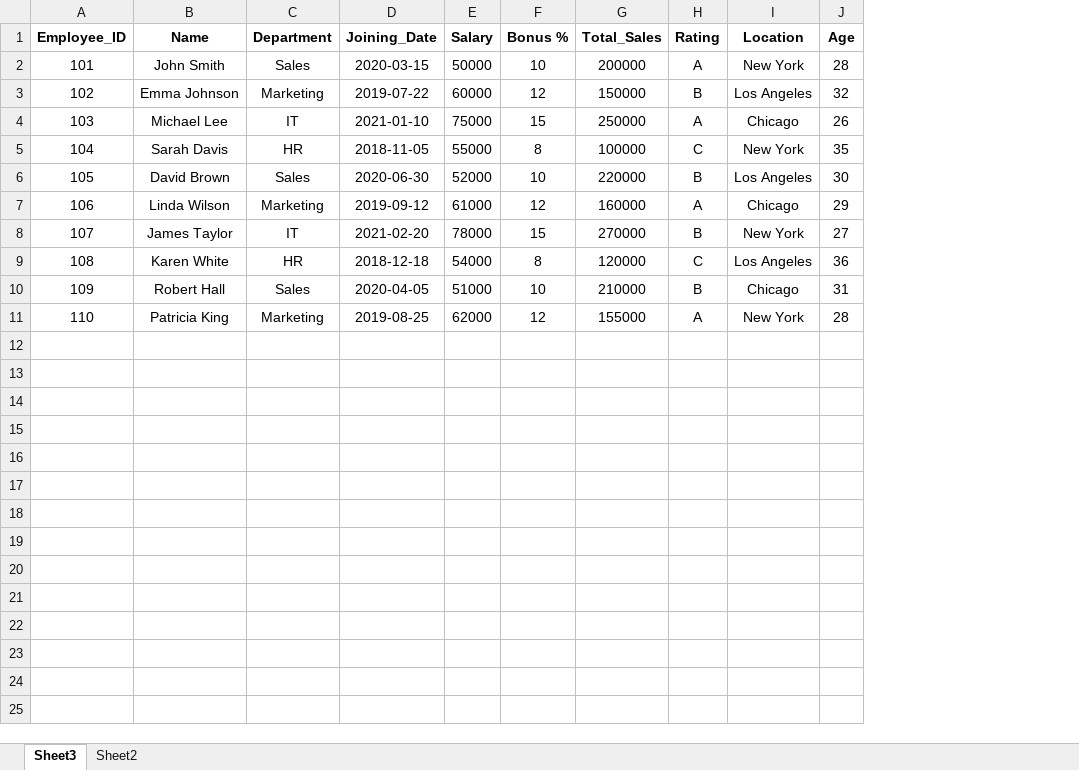
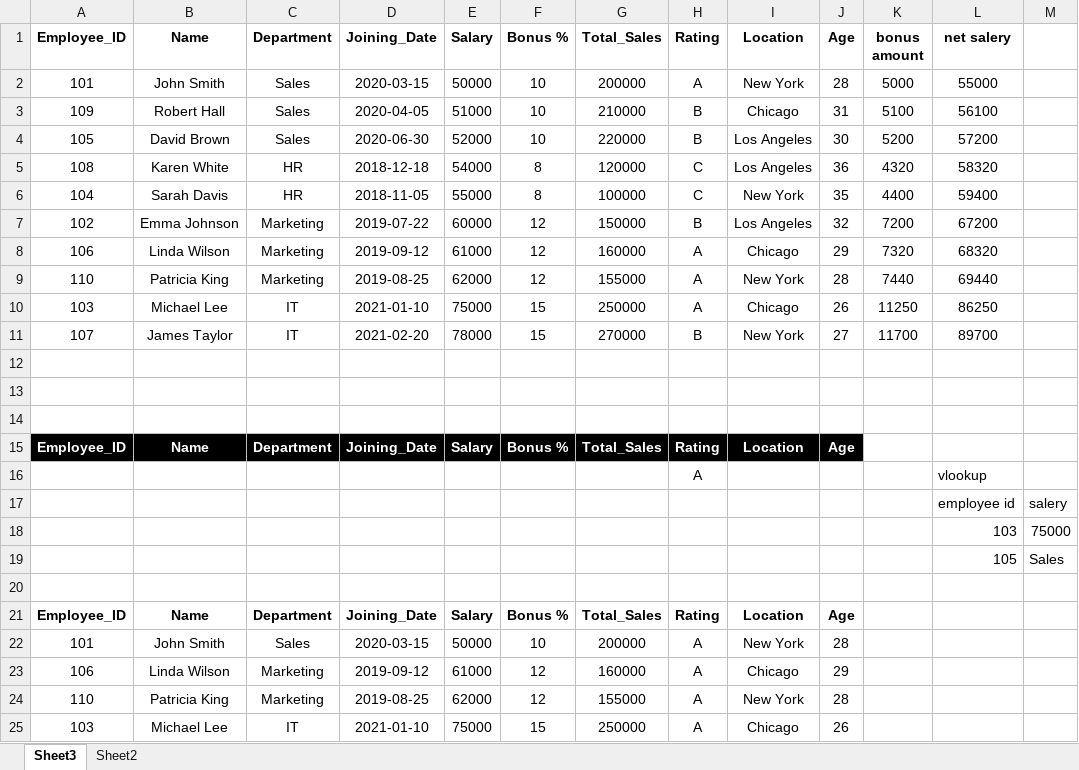
Before and after one commit to Jishnu-12/Excel, an Excel workbook: Excel_Practice_Interview.xlsx, sheet Sheet3, drawn as a sheet; values as stored, in another font and other column widths than the file's, no borders; conditional formats and table styles not drawn; addresses are those after the commit; the diff names each change by its address in the sheet, - before the commit and + after, or states it on an @@ line.

Commit message:
excel pratice

```diff
--- a/Excel_Practice_Interview.xlsx (sheet Sheet3)
+++ b/Excel_Practice_Interview.xlsx (sheet Sheet3)
+column K (bonus amount), row 2: 5000; row 7: 7200; row 10: 11250
+column L (net salery), row 2: 55000; row 7: 67200; row 10: 86250
+column M, empty
@@ row 10 moved to row 3: 109 @@
+row 4: 105 | David Brown | Sales | 2020-06-30 | 52000 | 10 | 220000 | B | Los Angeles | 30 | 5200 | 57200
@@ row 9 moved to row 5: 108 @@
+row 6: 104 | Sarah Davis | HR | 2018-11-05 | 55000 | 8 | 100000 | C | New York | 35 | 4400 | 59400
+row 8: 106 | Linda Wilson | Marketing | 2019-09-12 | 61000 | 12 | 160000 | A | Chicago | 29 | 7320 | 68320
+row 9: 110 | Patricia King | Marketing | 2019-08-25 | 62000 | 12 | 155000 | A | New York | 28 | 7440 | 69440
@@ row 8 moved to row 11: 107 @@
-row 12: 104 | Sarah Davis | HR | 2018-11-05 | 55000 | 8 | 100000 | C | New York | 35
+row 12: (empty)
-row 13: 105 | David Brown | Sales | 2020-06-30 | 52000 | 10 | 220000 | B | Los Angeles | 30
+row 13: (empty)
+row 14: (empty)
+row 15: Employee_ID | Name | Department | Joining_Date | Salary | Bonus % | Total_Sales | Rating | Location | Age
+row 16:  |  |  |  |  |  |  | A |  |  |  | vlookup
+row 17:  |  |  |  |  |  |  |  |  |  |  | employee id | salery
+row 18:  |  |  |  |  |  |  |  |  |  |  | 103 | 75000
+row 19:  |  |  |  |  |  |  |  |  |  |  | 105 | Sales
+row 20: (empty)
+row 21: Employee_ID | Name | Department | Joining_Date | Salary | Bonus % | Total_Sales | Rating | Location | Age
+row 22: 101 | John Smith | Sales | 2020-03-15 | 50000 | 10 | 200000 | A | New York | 28
+row 25: 103 | Michael Lee | IT | 2021-01-10 | 75000 | 15 | 250000 | A | Chicago | 26
```
Also changed, not shown: charts or pictures.
